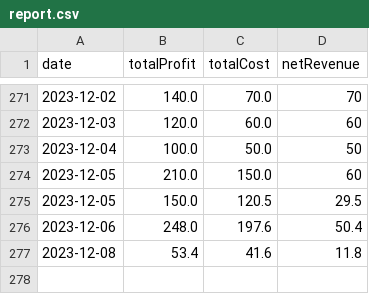
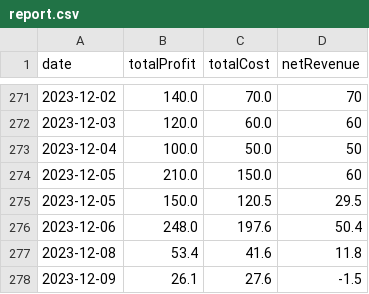
Before and after one commit to M-AzizSrairi/Inventory_Management_System, a CSV file: report.csv, drawn as a sheet; only a part is shown, gaps mark what is left out; the diff names each change by its address in the sheet, - before the commit and + after, or states it on an @@ line.

```diff
--- a/report.csv
+++ b/report.csv
+row 278: 2023-12-09 | 26.1 | 27.6 | -1.5
```
Also changed, not shown: inventory.csv, prodReport.csv, 7 other files.
